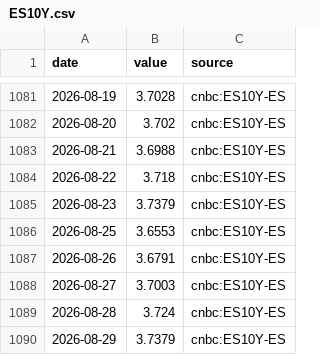
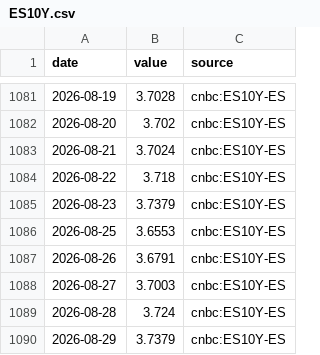
Before and after one commit to charlestseng777/UK-inflation-and-monetary-policy, a CSV file: macro/data/export/history/ES10Y.csv, drawn as a sheet; only a part is shown, gaps mark what is left out.

```diff
--- a/macro/data/export/history/ES10Y.csv
+++ b/macro/data/export/history/ES10Y.csv
@@ -1082,3 +1082,3 @@ date,value,source
 2026-08-20,3.702,cnbc:ES10Y-ES
-2026-08-21,3.6988,cnbc:ES10Y-ES
+2026-08-21,3.7024,cnbc:ES10Y-ES
 2026-08-22,3.718,cnbc:ES10Y-ES
```
Also changed, not shown: macro/data/export/history/FR10Y.csv, 2 other files.
